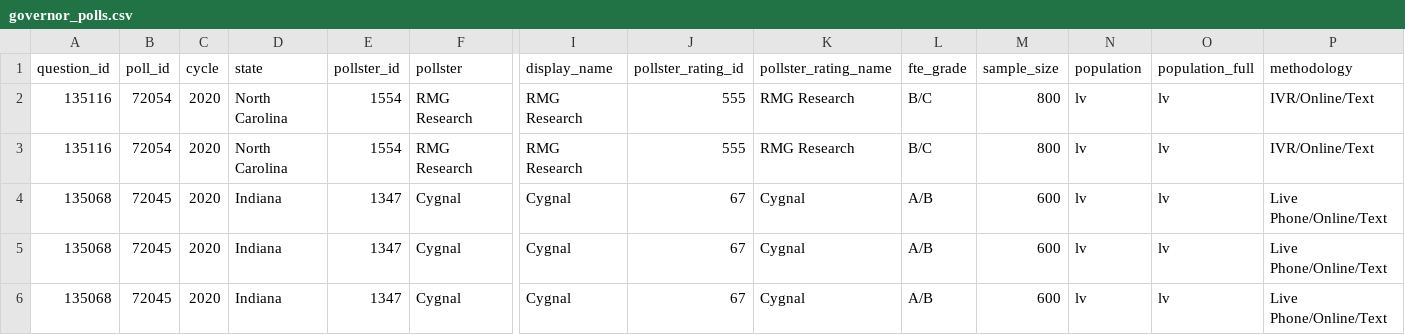
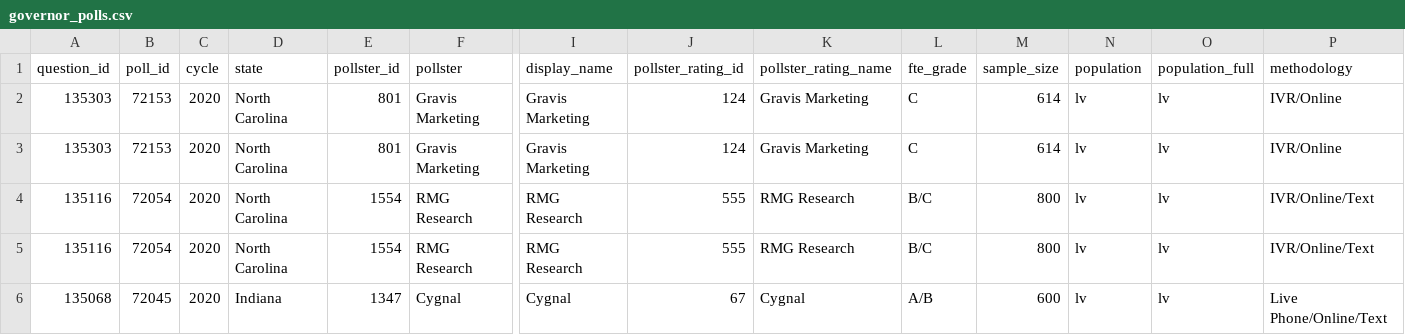
Before and after one commit to simonw/fivethirtyeight-polls, a CSV file: governor_polls.csv, drawn as a sheet; only a part is shown, gaps mark what is left out; the shorter side is filled out with more unchanged rows; rows hold the shown columns only; the diff names each change by its address in the sheet, - before the commit and + after, or states it on an @@ line.

```diff
--- a/governor_polls.csv
+++ b/governor_polls.csv
+row 2: 135303 | 72153 | 2020 | North Carolina | 801 | Gravis Marketing | Gravis Marketing | 124 | Gravis Marketing | C | 614 | lv | lv | IVR/Online
+row 3: 135303 | 72153 | 2020 | North Carolina | 801 | Gravis Marketing | Gravis Marketing | 124 | Gravis Marketing | C | 614 | lv | lv | IVR/Online
```
Also changed, not shown: generic_ballot_polls.csv, house_polls.csv, 2 other files.
